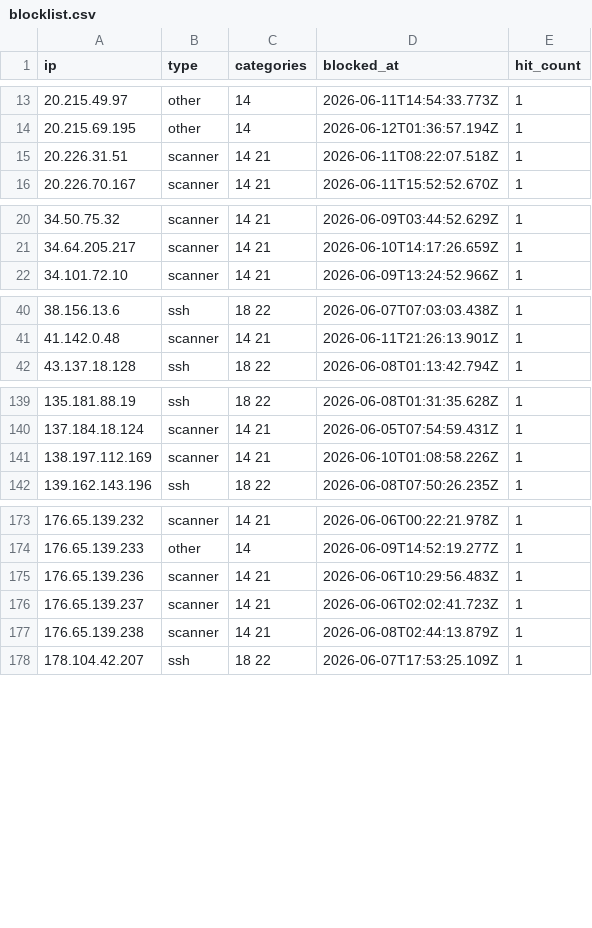
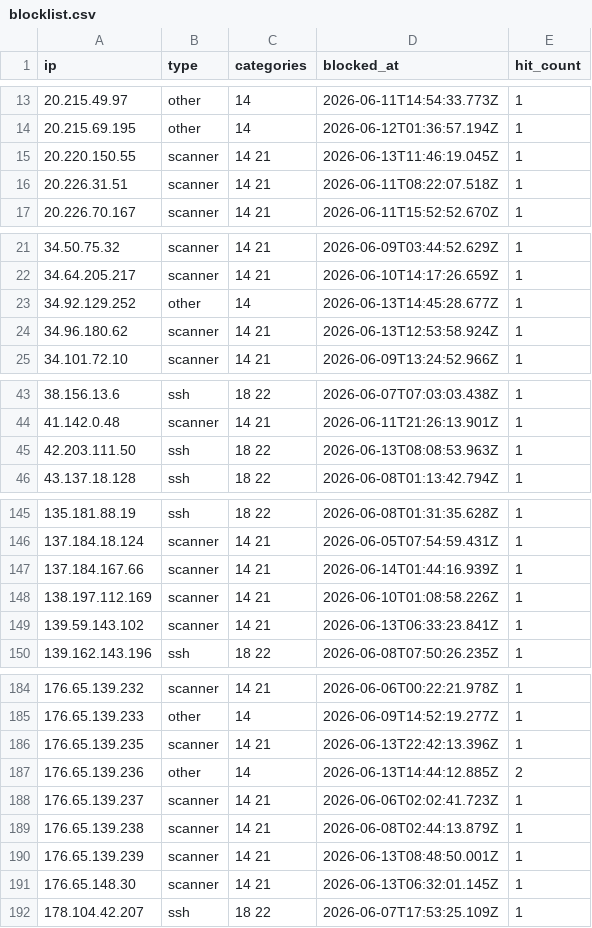
Before and after one commit to zenmorro/Scanner-List, a CSV file: blocklist.csv, drawn as a sheet; only a part is shown, gaps mark what is left out; the diff covers the shown part only.

Commit message:
Update blocklist 2026-06-14T04:00:01Z

```diff
--- a/blocklist.csv
+++ b/blocklist.csv
@@ -14,2 +14,3 @@ ip,type,categories,blocked_at,hit_count
 20.215.69.195,other,14,2026-06-12T01:36:57.194Z,1
+20.220.150.55,scanner,14 21,2026-06-13T11:46:19.045Z,1
 20.226.31.51,scanner,14 21,2026-06-11T08:22:07.518Z,1
@@ -21,2 +22,4 @@ ip,type,categories,blocked_at,hit_count
 34.64.205.217,scanner,14 21,2026-06-10T14:17:26.659Z,1
+34.92.129.252,other,14,2026-06-13T14:45:28.677Z,1
+34.96.180.62,scanner,14 21,2026-06-13T12:53:58.924Z,1
 34.101.72.10,scanner,14 21,2026-06-09T13:24:52.966Z,1
@@ -41,2 +44,3 @@ ip,type,categories,blocked_at,hit_count
 41.142.0.48,scanner,14 21,2026-06-11T21:26:13.901Z,1
+42.203.111.50,ssh,18 22,2026-06-13T08:08:53.963Z,1
 43.137.18.128,ssh,18 22,2026-06-08T01:13:42.794Z,1
@@ -140,3 +146,5 @@ ip,type,categories,blocked_at,hit_count
 137.184.18.124,scanner,14 21,2026-06-05T07:54:59.431Z,1
+137.184.167.66,scanner,14 21,2026-06-14T01:44:16.939Z,1
 138.197.112.169,scanner,14 21,2026-06-10T01:08:58.226Z,1
+139.59.143.102,scanner,14 21,2026-06-13T06:33:23.841Z,1
 139.162.143.196,ssh,18 22,2026-06-08T07:50:26.235Z,1
@@ -174,5 +185,8 @@ ip,type,categories,blocked_at,hit_count
 176.65.139.233,other,14,2026-06-09T14:52:19.277Z,1
-176.65.139.236,scanner,14 21,2026-06-06T10:29:56.483Z,1
+176.65.139.235,scanner,14 21,2026-06-13T22:42:13.396Z,1
+176.65.139.236,other,14,2026-06-13T14:44:12.885Z,2
 176.65.139.237,scanner,14 21,2026-06-06T02:02:41.723Z,1
 176.65.139.238,scanner,14 21,2026-06-08T02:44:13.879Z,1
+176.65.139.239,scanner,14 21,2026-06-13T08:48:50.001Z,1
+176.65.148.30,scanner,14 21,2026-06-13T06:32:01.145Z,1
 178.104.42.207,ssh,18 22,2026-06-07T17:53:25.109Z,1
```
Also changed, not shown: 8 added rows elsewhere in this file, 2 other files.
